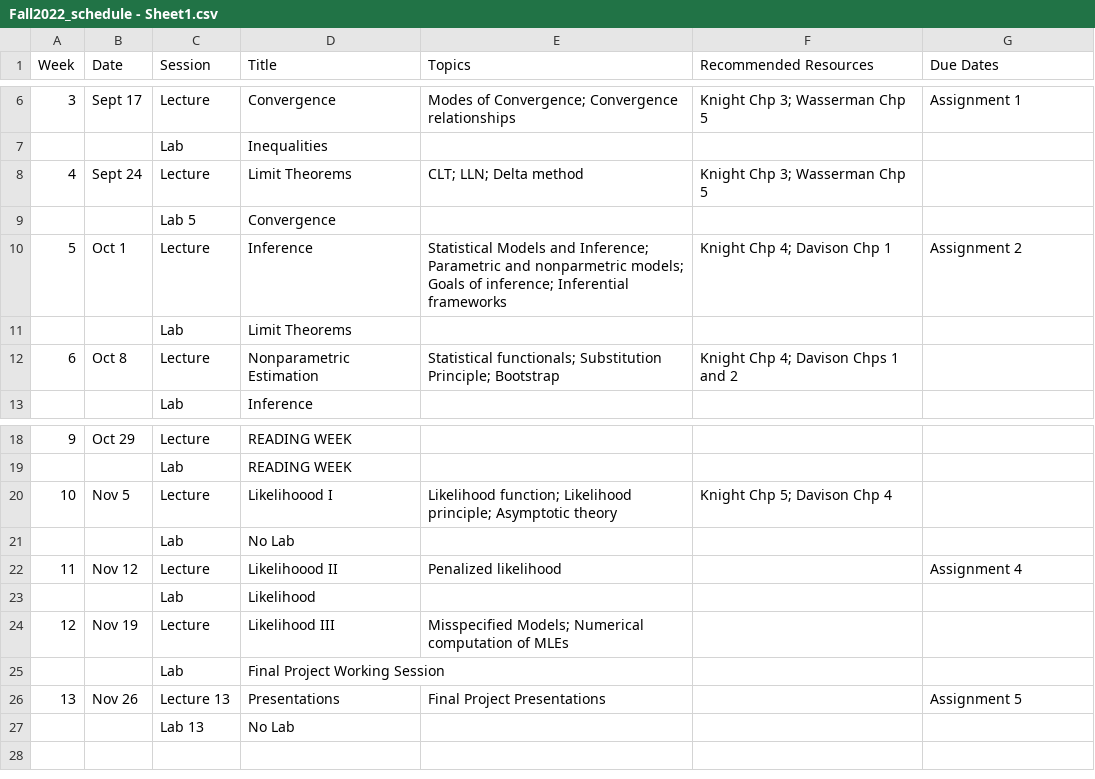
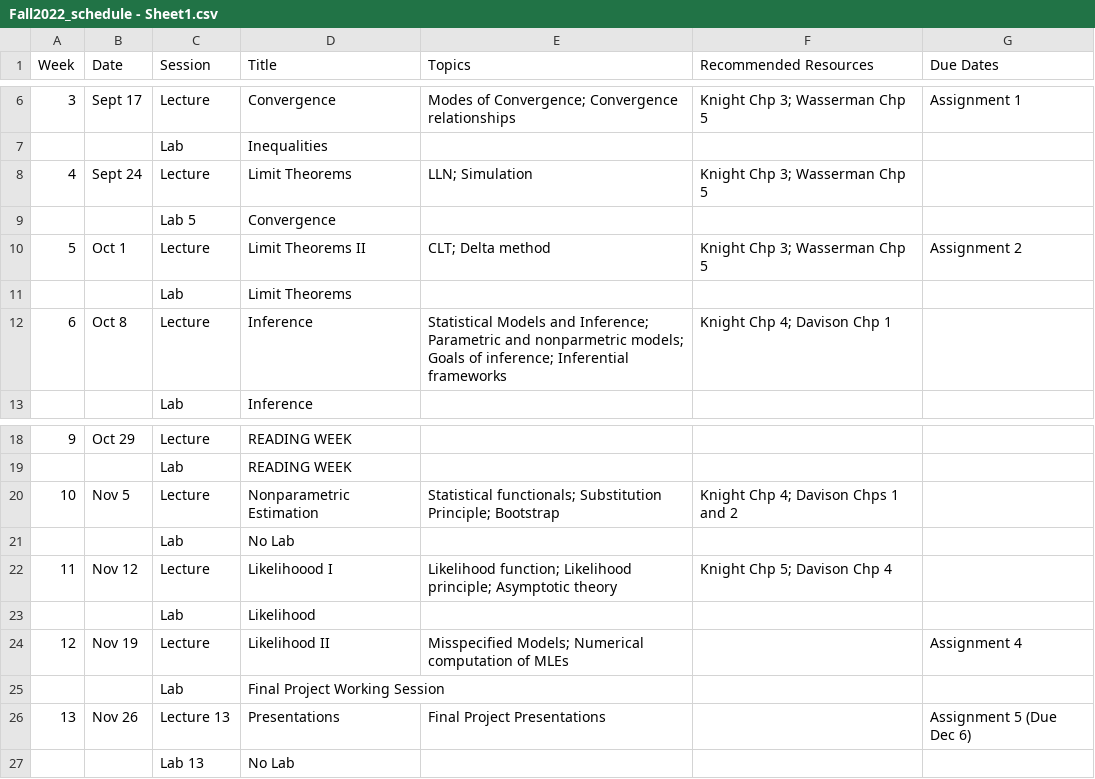
Before and after one commit to jlgrons/STA2112-MathStat, a CSV file: Fall2022_schedule - Sheet1.csv, drawn as a sheet; only a part is shown, gaps mark what is left out.

Commit message:
Update schedule.

```diff
--- a/Fall2022_schedule - Sheet1.csv
+++ b/Fall2022_schedule - Sheet1.csv
@@ -7,7 +7,7 @@ Week,Date,Session,Title,Topics,Recommended Resources,Due Dates
 ,,Lab , Inequalities,,,
-4,Sept 24,Lecture , Limit Theorems, CLT; LLN; Delta method, Knight Chp 3; Wasserman Chp 5,
+4,Sept 24,Lecture , Limit Theorems, LLN; Simulation, Knight Chp 3; Wasserman Chp 5,
 ,,Lab 5,Convergence,,,
-5,Oct 1,Lecture , Inference, Statistical Models and Inference; Parametric and nonparmetric models; Goals of inference; Inferential frameworks, Knight Chp 4; Davison Chp 1, Assignment 2
+5,Oct 1,Lecture , Limit Theorems II, CLT; Delta method, Knight Chp 3; Wasserman Chp 5, Assignment 2
 ,,Lab , Limit Theorems,,,
-6,Oct 8, Lecture , Nonparametric Estimation,Statistical functionals; Substitution Principle; Bootstrap,Knight Chp 4; Davison Chps 1 and 2,
+6,Oct 8, Lecture , Inference, Statistical Models and Inference; Parametric and nonparmetric models; Goals of inference; Inferential frameworks, Knight Chp 4; Davison Chp 1,
 ,,Lab ,Inference,,,
@@ -19,9 +19,9 @@ Week,Date,Session,Title,Topics,Recommended Resources,Due Dates
 ,,Lab ,READING WEEK,,,
-10,Nov 5, Lecture, Likelihoood I,Likelihood function; Likelihood principle; Asymptotic theory,Knight Chp 5; Davison Chp 4,
+10,Nov 5, Lecture, Nonparametric Estimation,Statistical functionals; Substitution Principle; Bootstrap,Knight Chp 4; Davison Chps 1 and 2,
 ,,Lab, No Lab,,,
-11,Nov 12,Lecture,Likelihoood II, Penalized likelihood, , Assignment 4
+11,Nov 12,Lecture,Likelihoood I, Likelihood function; Likelihood principle; Asymptotic theory,Knight Chp 5; Davison Chp 4,
 ,,Lab, Likelihood,,,
-12,Nov 19,Lecture,Likelihood III, Misspecified Models; Numerical computation of MLEs, ,
+12,Nov 19,Lecture,Likelihood II, Misspecified Models; Numerical computation of MLEs, , Assignment 4
 ,,Lab,Final Project Working Session,,,
-13, Nov 26,Lecture 13,Presentations, Final Project Presentations,,Assignment 5
+13, Nov 26,Lecture 13,Presentations, Final Project Presentations,,Assignment 5 (Due Dec 6)
 ,,Lab 13, No Lab,,,
```
Also changed, not shown: 1 other file.
